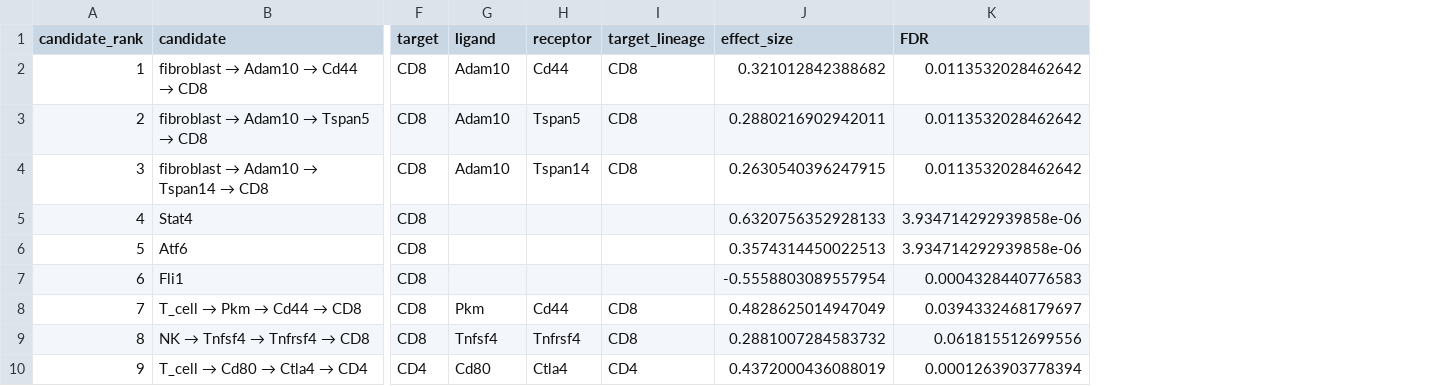
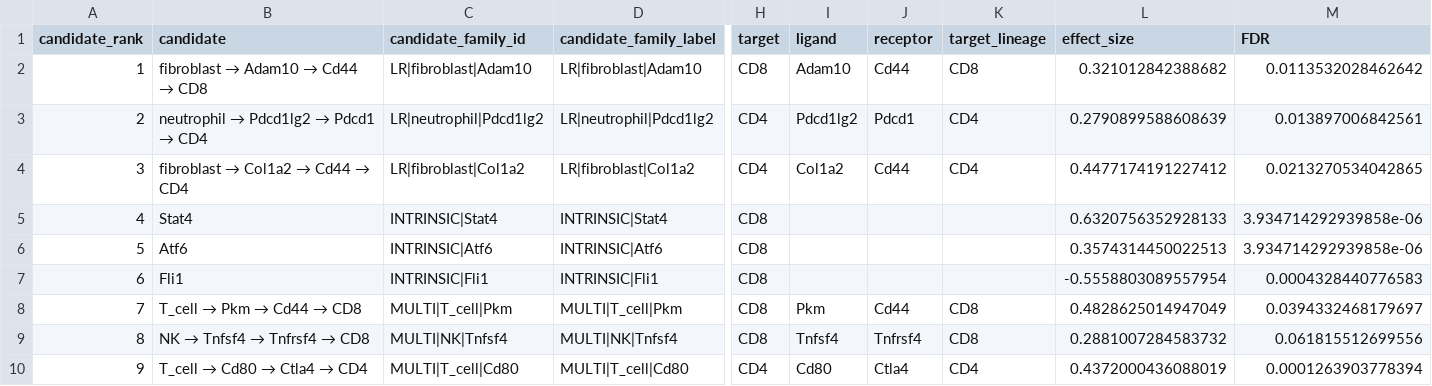
Before and after one commit to JPais7/t-cell-gse324375-phase1, a TSV file: results/phase2/candidates_for_perturbation_validation.tsv, drawn as a sheet; only a part is shown, gaps mark what is left out; addresses are those after the commit; the diff covers the shown part only; the diff names each change by its address in the sheet, - before the commit and + after, or states it on an @@ line.

Commit message:
Add family-aware robustness null model and final QC

```diff
--- a/results/phase2/candidates_for_perturbation_validation.tsv
+++ b/results/phase2/candidates_for_perturbation_validation.tsv
+column C (candidate_family_id), rows 2-10: LR|fibroblast|Adam10 | LR|neutrophil|Pdcd1lg2 | LR|fibroblast|Col1a2 | INTRINSIC|Stat4 | INTRINSIC|Atf6 | INTRINSIC|Fli1 | MULTI|T_cell|Pkm | MULTI|NK|Tnfsf4 | MULTI|T_cell|Cd80
+column D (candidate_family_label), rows 2-10: LR|fibroblast|Adam10 | LR|neutrophil|Pdcd1lg2 | LR|fibroblast|Col1a2 | INTRINSIC|Stat4 | INTRINSIC|Atf6 | INTRINSIC|Fli1 | MULTI|T_cell|Pkm | MULTI|NK|Tnfsf4 | MULTI|T_cell|Cd80
@@ B3 (candidate): fibroblast → Adam10 → Tspan5 → CD8 → neutrophil → Pdcd1lg2 → Pdcd1 → CD4 @@
-H3:H4 (target): CD8
+H3:H4 (target): CD4
-I3 (ligand): Adam10
+I3 (ligand): Pdcd1lg2
-J3 (receptor): Tspan5
+J3 (receptor): Pdcd1
-K3:K4 (target_lineage): CD8
+K3:K4 (target_lineage): CD4
-L3 (effect_size): 0.2880216902942011
+L3 (effect_size): 0.2790899588608639
-M3 (FDR): 0.0113532028462642
+M3 (FDR): 0.013897006842561
@@ B4 (candidate): fibroblast → Adam10 → Tspan14 → CD8 → fibroblast → Col1a2 → Cd44 → CD4 @@
-I4 (ligand): Adam10
+I4 (ligand): Col1a2
-J4 (receptor): Tspan14
+J4 (receptor): Cd44
-L4 (effect_size): 0.2630540396247915
+L4 (effect_size): 0.4477174191227412
-M4 (FDR): 0.0113532028462642
+M4 (FDR): 0.0213270534042865
```
Also changed, not shown: 6 edited cells elsewhere in this file, 9 other files.
